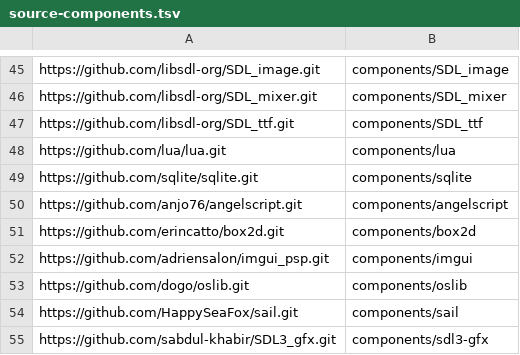
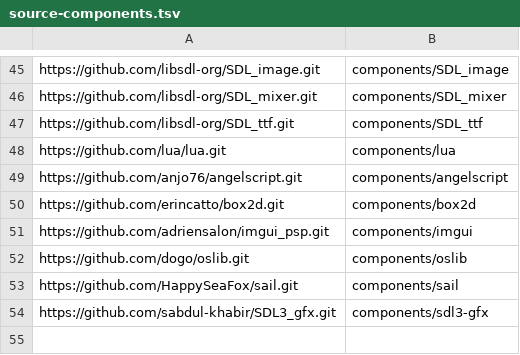
Before and after one commit to StochasticEagle/psp-packages, a TSV file: source-components.tsv, drawn as a sheet; only a part is shown, gaps mark what is left out; the diff names each change by its address in the sheet, - before the commit and + after, or states it on an @@ line.

Commit message:
Update SQLite to 3.53.4 with standalone PSP VFS

```diff
--- a/source-components.tsv
+++ b/source-components.tsv
-row 49: https://github.com/sqlite/sqlite.git | components/sqlite
```
Also changed, not shown: 4 other files.
